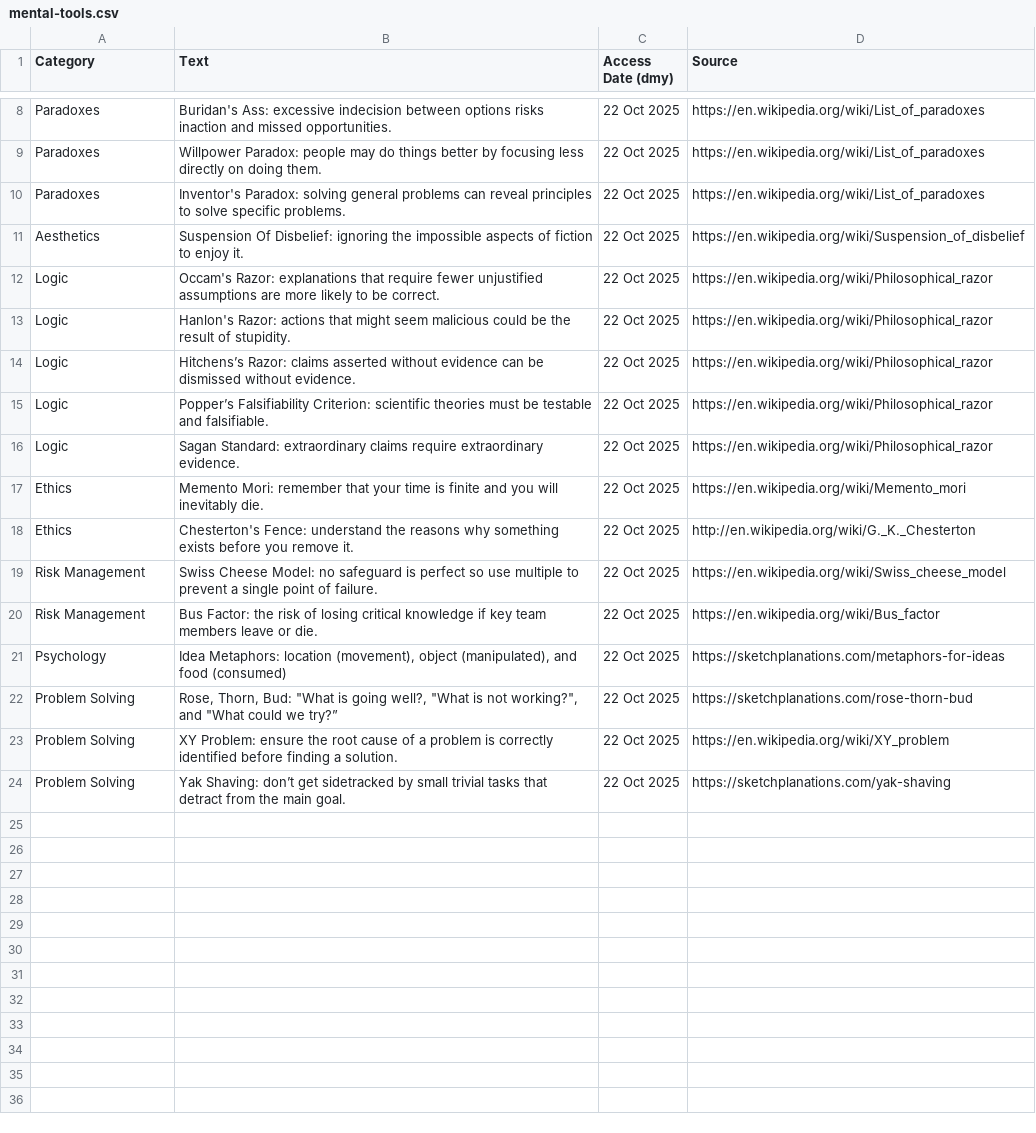
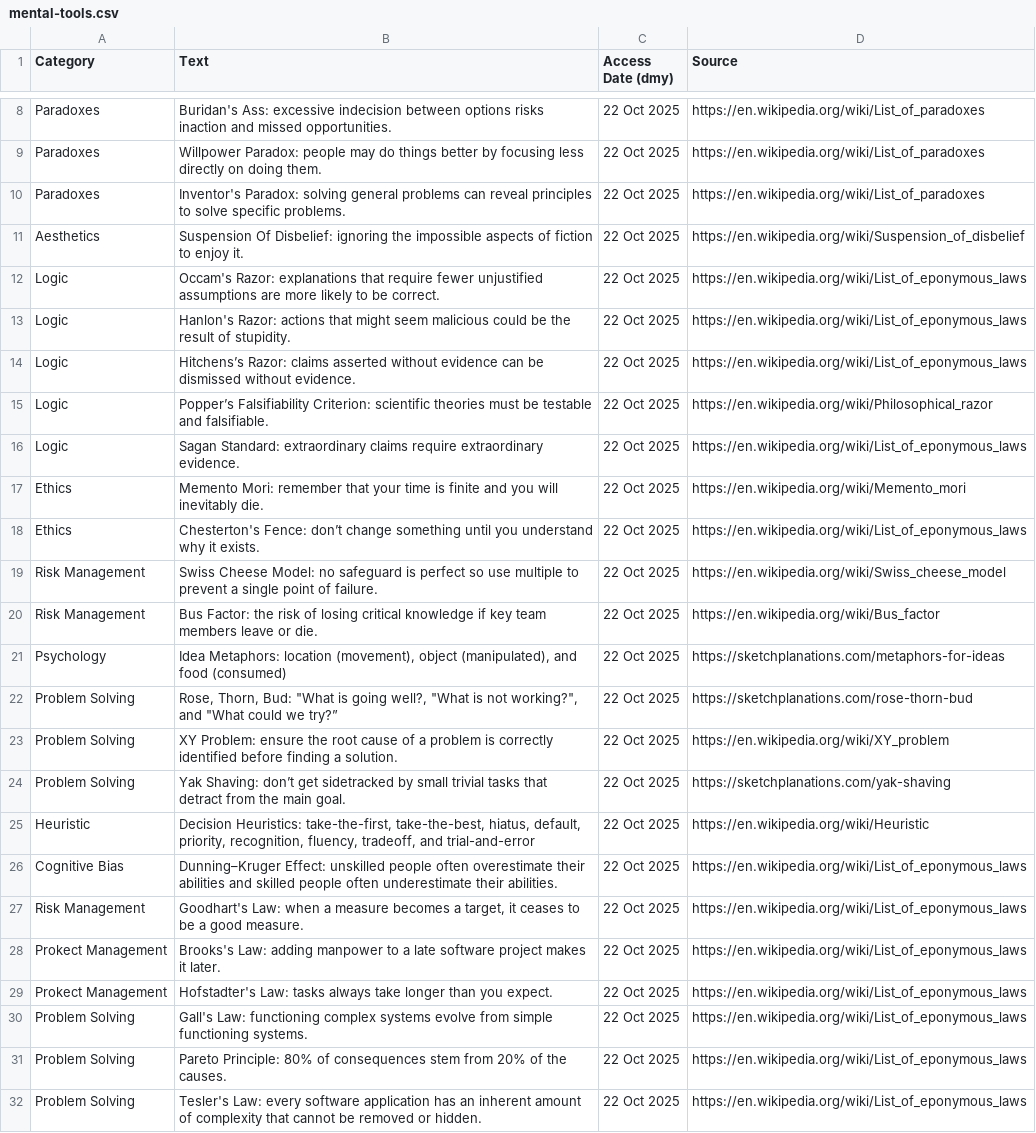
Before and after one commit to SamuelJZRobinson/Wisdom-Database, a CSV file: mental-tools.csv, drawn as a sheet; only a part is shown, gaps mark what is left out.

Commit message:
Added eponymous laws

```diff
--- a/mental-tools.csv
+++ b/mental-tools.csv
@@ -11,9 +11,9 @@ Paradoxes,Inventor's Paradox: solving general problems can reveal principles to
 Aesthetics,Suspension Of Disbelief: ignoring the impossible aspects of fiction to enjoy it.,22 Oct 2025,https://en.wikipedia.org/wiki/Suspension_of_disbelief
-Logic,Occam's Razor: explanations that require fewer unjustified assumptions are more likely to be correct.,22 Oct 2025,https://en.wikipedia.org/wiki/Philosophical_razor
-Logic,Hanlon's Razor: actions that might seem malicious could be the result of stupidity.,22 Oct 2025,https://en.wikipedia.org/wiki/Philosophical_razor
-Logic,Hitchens’s Razor: claims asserted without evidence can be dismissed without evidence.,22 Oct 2025,https://en.wikipedia.org/wiki/Philosophical_razor
+Logic,Occam's Razor: explanations that require fewer unjustified assumptions are more likely to be correct.,22 Oct 2025,https://en.wikipedia.org/wiki/List_of_eponymous_laws
+Logic,Hanlon's Razor: actions that might seem malicious could be the result of stupidity.,22 Oct 2025,https://en.wikipedia.org/wiki/List_of_eponymous_laws
+Logic,Hitchens’s Razor: claims asserted without evidence can be dismissed without evidence.,22 Oct 2025,https://en.wikipedia.org/wiki/List_of_eponymous_laws
 Logic,Popper’s Falsifiability Criterion: scientific theories must be testable and falsifiable.,22 Oct 2025,https://en.wikipedia.org/wiki/Philosophical_razor
-Logic,Sagan Standard: extraordinary claims require extraordinary evidence.,22 Oct 2025,https://en.wikipedia.org/wiki/Philosophical_razor
+Logic,Sagan Standard: extraordinary claims require extraordinary evidence.,22 Oct 2025,https://en.wikipedia.org/wiki/List_of_eponymous_laws
 Ethics,Memento Mori: remember that your time is finite and you will inevitably die.,22 Oct 2025,https://en.wikipedia.org/wiki/Memento_mori
-Ethics,Chesterton's Fence: understand the reasons why something exists before you remove it.,22 Oct 2025,http://en.wikipedia.org/wiki/G._K._Chesterton
+Ethics,Chesterton's Fence: don’t change something until you understand why it exists.,22 Oct 2025,https://en.wikipedia.org/wiki/List_of_eponymous_laws
 Risk Management,Swiss Cheese Model: no safeguard is perfect so use multiple to prevent a single point of failure.,22 Oct 2025,https://en.wikipedia.org/wiki/Swiss_cheese_model
@@ -24 +24,9 @@ Problem Solving,XY Problem: ensure the root cause of a problem is correctly iden
 Problem Solving,Yak Shaving: don’t get sidetracked by small trivial tasks that detract from the main goal.,22 Oct 2025,https://sketchplanations.com/yak-shaving
+Heuristic,"Decision Heuristics: take-the-first, take-the-best, hiatus, default, priority, recognition, fluency, tradeoff, and trial-and-error",22 Oct 2025,https://en.wikipedia.org/wiki/Heuristic
+Cognitive Bias,Dunning–Kruger Effect: unskilled people often overestimate their abilities and skilled people often underestimate their abilities.,22 Oct 2025,https://en.wikipedia.org/wiki/List_of_eponymous_laws
+Risk Management,"Goodhart's Law: when a measure becomes a target, it ceases to be a good measure.",22 Oct 2025,https://en.wikipedia.org/wiki/List_of_eponymous_laws
+Prokect Management,Brooks's Law: adding manpower to a late software project makes it later.,22 Oct 2025,https://en.wikipedia.org/wiki/List_of_eponymous_laws
+Prokect Management,Hofstadter's Law: tasks always take longer than you expect.,22 Oct 2025,https://en.wikipedia.org/wiki/List_of_eponymous_laws
+Problem Solving,Gall's Law: functioning complex systems evolve from simple functioning systems.,22 Oct 2025,https://en.wikipedia.org/wiki/List_of_eponymous_laws
+Problem Solving,Pareto Principle: 80% of consequences stem from 20% of the causes.,22 Oct 2025,https://en.wikipedia.org/wiki/List_of_eponymous_laws
+Problem Solving,Tesler's Law: every software application has an inherent amount of complexity that cannot be removed or hidden.,22 Oct 2025,https://en.wikipedia.org/wiki/List_of_eponymous_laws
```
Also changed, not shown: 1 other file.
